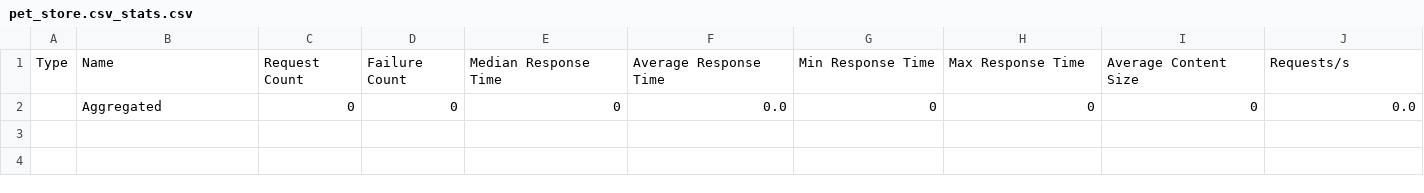
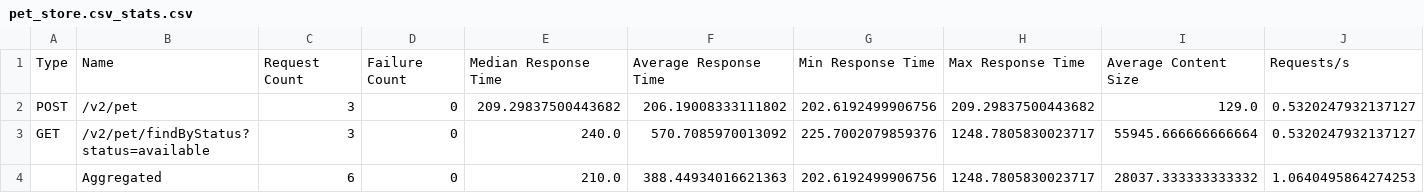
Before and after one commit to Dipanjan56/pythonProject, a CSV file: locust_project/reports/stats/pet_store.csv_stats.csv, drawn as a sheet; only a part is shown; removed rows and columns are numbered as before the commit, all else as after; rows hold the shown columns only; the diff names each change by its address in the sheet, - before the commit and + after, or states it on an @@ line.

```diff
--- a/locust_project/reports/stats/pet_store.csv_stats.csv
+++ b/locust_project/reports/stats/pet_store.csv_stats.csv
-row 2:  | Aggregated | 0 | 0 | 0 | 0.0 | 0 | 0 | 0 | 0.0
+row 2: POST | /v2/pet | 3 | 0 | 209.29837500443682 | 206.19008333111802 | 202.6192499906756 | 209.29837500443682 | 129.0 | 0.5320247932137127
+row 3: GET | /v2/pet/findByStatus?status=available | 3 | 0 | 240.0 | 570.7085970013092 | 225.7002079859376 | 1248.7805830023717 | 55945.666666666664 | 0.5320247932137127
+row 4:  | Aggregated | 6 | 0 | 210.0 | 388.44934016621363 | 202.6192499906756 | 1248.7805830023717 | 28037.333333333332 | 1.0640495864274253
```
Also changed, not shown: locust_project/reports/stats/pet_store.csv_stats_history.csv, 5 other files.
